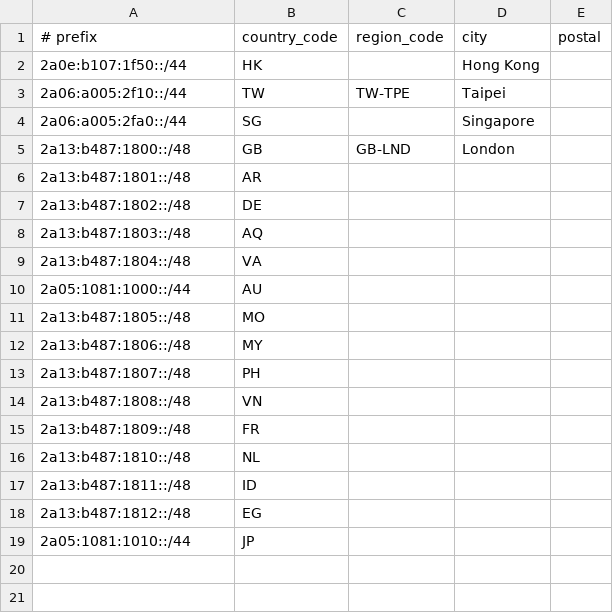
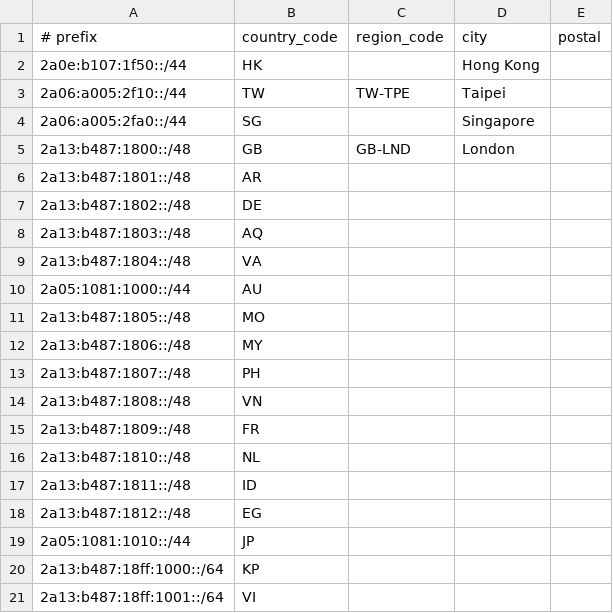
Before and after one commit to yuant2021/sigai, a CSV file: geofeed.csv, drawn as a sheet.

Commit message:
Update geofeed.csv

```diff
--- a/geofeed.csv
+++ b/geofeed.csv
@@ -19 +19,3 @@
 2a05:1081:1010::/44,JP,,,
+2a13:b487:18ff:1000::/64,KP,,,
+2a13:b487:18ff:1001::/64,VI,,,
```
